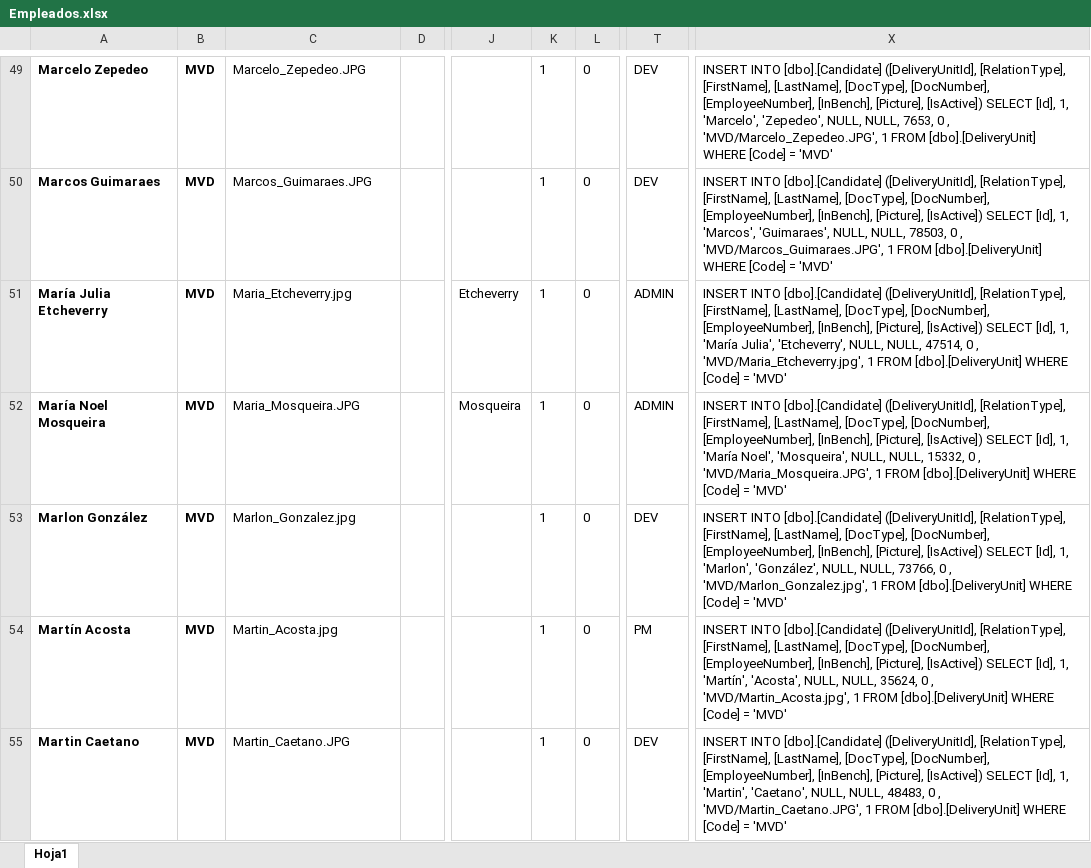
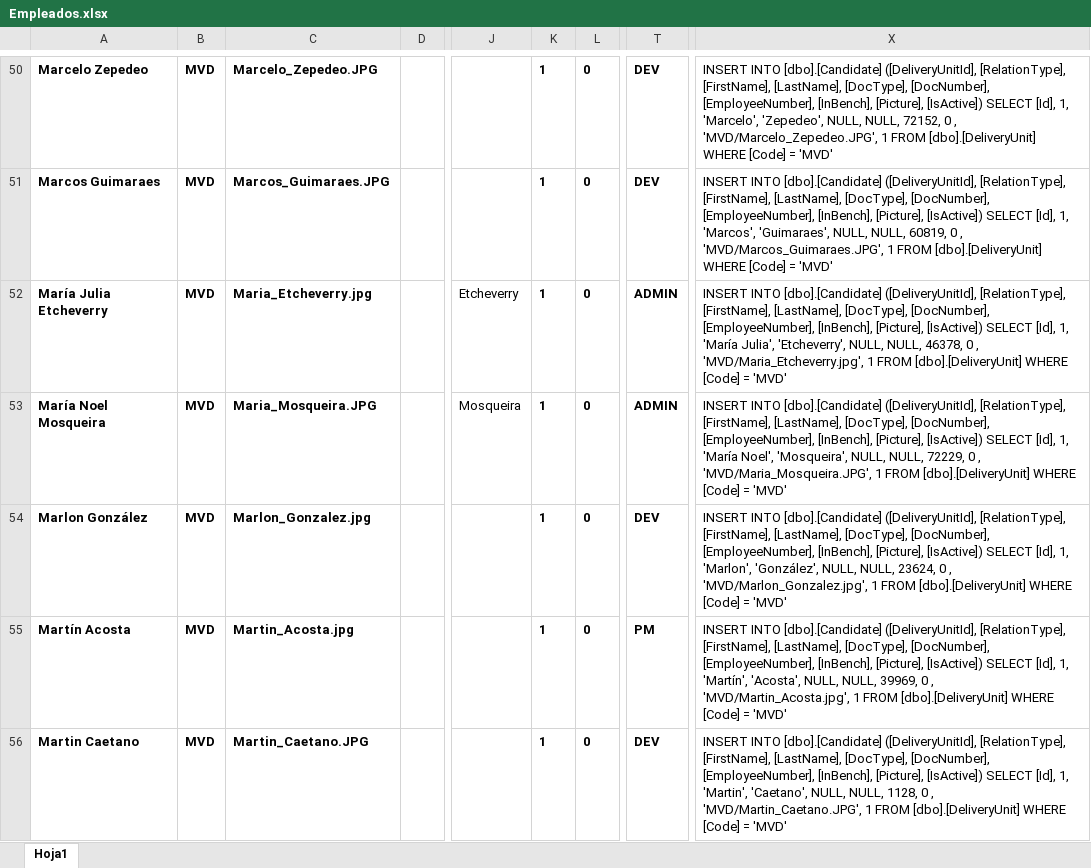
Before and after one commit to marlongonzalezdev/innovationLab2019, an Excel workbook: database/Empleados.xlsx, sheet Hoja1, drawn as a sheet; only a part is shown, gaps mark what is left out; values as stored, in another font and other column widths than the file's, no borders; addresses are those after the commit; the diff covers the shown part only; the diff names each change by its address in the sheet, - before the commit and + after, or states it on an @@ line.

```diff
--- a/database/Empleados.xlsx (sheet Hoja1)
+++ b/database/Empleados.xlsx (sheet Hoja1)
-C50:C56 bold: off
+C50:C56 bold: on
-K50:L56 bold: off
+K50:L56 bold: on
-T50:T56 bold: off
+T50:T56 bold: on
-X50: …NULL, NULL, 7653, 0 ,…
+X50: …NULL, NULL, 72152, 0 ,…
-X51: …NULL, NULL, 78503, 0 ,…
+X51: …NULL, NULL, 60819, 0 ,…
-X52: …NULL, NULL, 47514, 0 ,…
+X52: …NULL, NULL, 46378, 0 ,…
-X53: …NULL, NULL, 15332, 0 ,…
+X53: …NULL, NULL, 72229, 0 ,…
-X54: …NULL, NULL, 73766, 0 ,…
+X54: …NULL, NULL, 23624, 0 ,…
-X55: …NULL, NULL, 35624, 0 ,…
+X55: …NULL, NULL, 39969, 0 ,…
-X56: …NULL, NULL, 48483, 0 ,…
+X56: …NULL, NULL, 1128, 0 ,…
```
Also changed, not shown: 1 added row, 101 edited cells and cell formats elsewhere in this sheet, formulas that keep their value, 1 other file.
